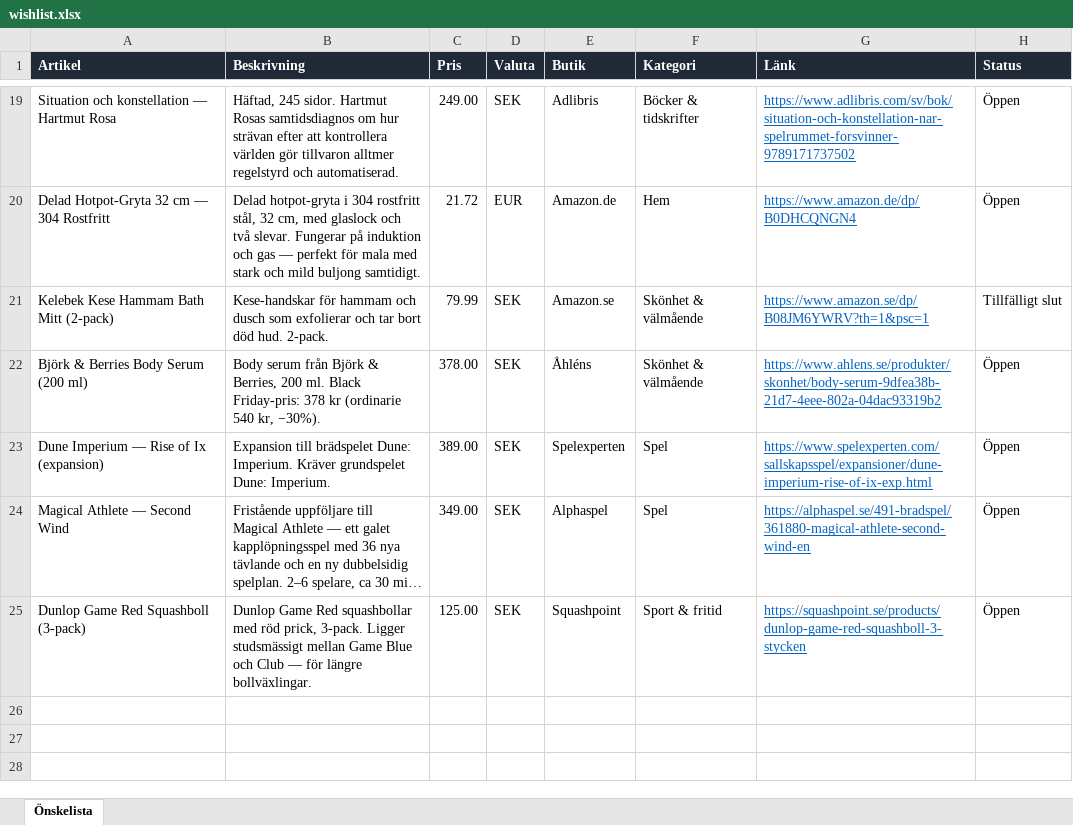
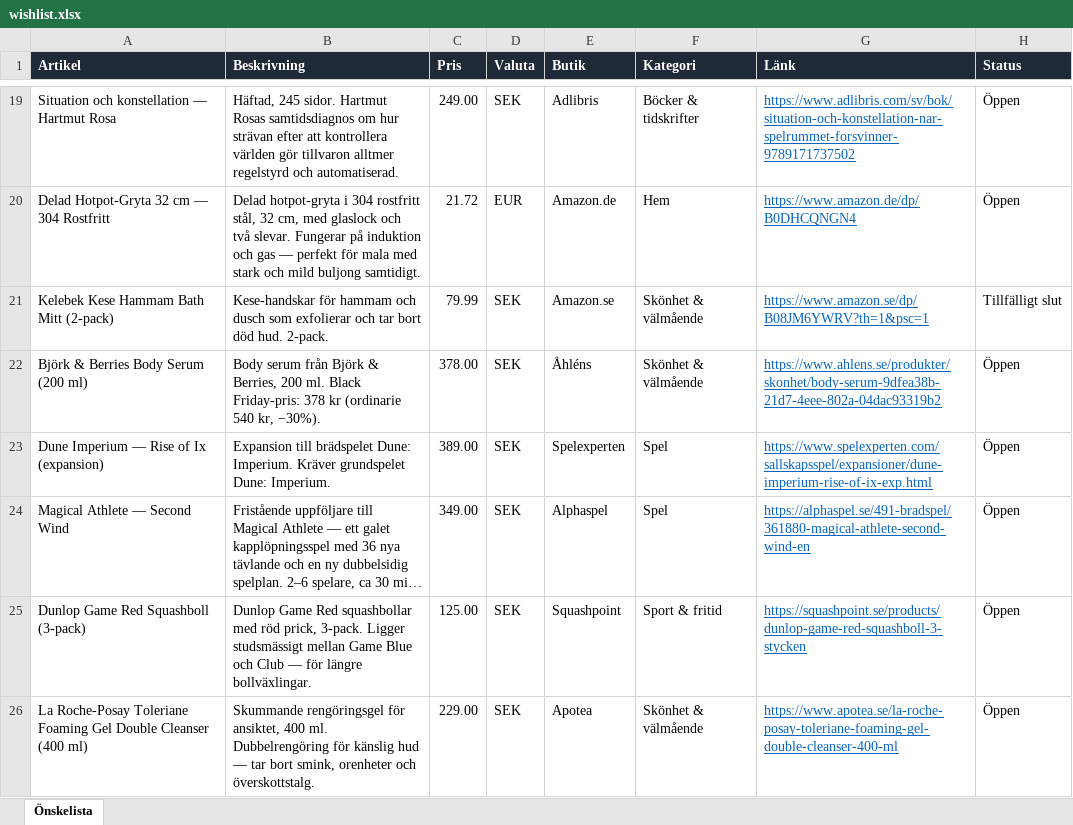
Before and after one commit to closp-employee/wishlist, an Excel workbook: wishlist.xlsx, sheet Önskelista, drawn as a sheet; only a part is shown, gaps mark what is left out; long unchanged cells end in …; values as stored, in another font and other column widths than the file's, no borders; the diff names each change by its address in the sheet, - before the commit and + after, or states it on an @@ line.

Commit message:
Uppdatera önskelistan (2026-11-25 11:16 UTC)

```diff
--- a/wishlist.xlsx (sheet Önskelista)
+++ b/wishlist.xlsx (sheet Önskelista)
+row 26: La Roche-Posay Toleriane Foaming Gel Double Cleanser (400 ml) | Skummande rengöringsgel för ansiktet, 400 ml. Dubbelrengöring för känslig hud — tar bort smink, orenheter och överskottstalg. | 229.00 | SEK | Apotea | Skönhet & välmående | https://www.apotea.se/la-roche-posay-toleriane-foaming-gel-double-cleanser-400-ml | Öppen
```
Also changed, not shown: 3 other files.
